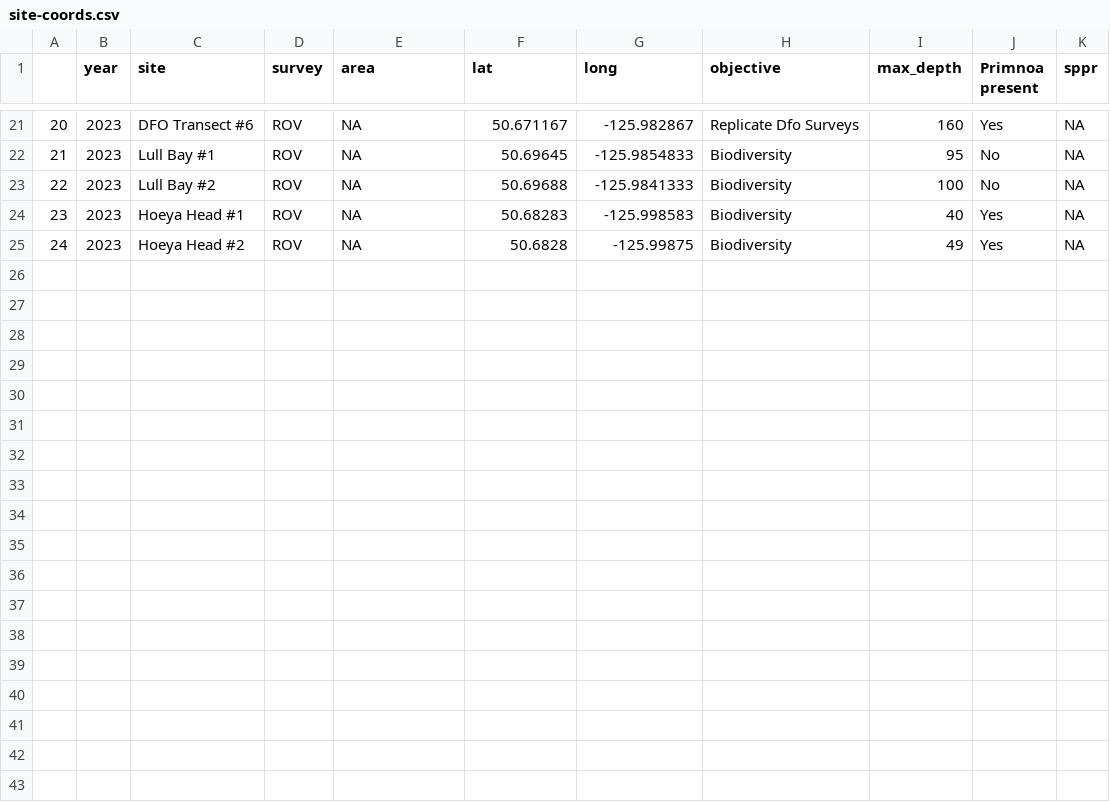
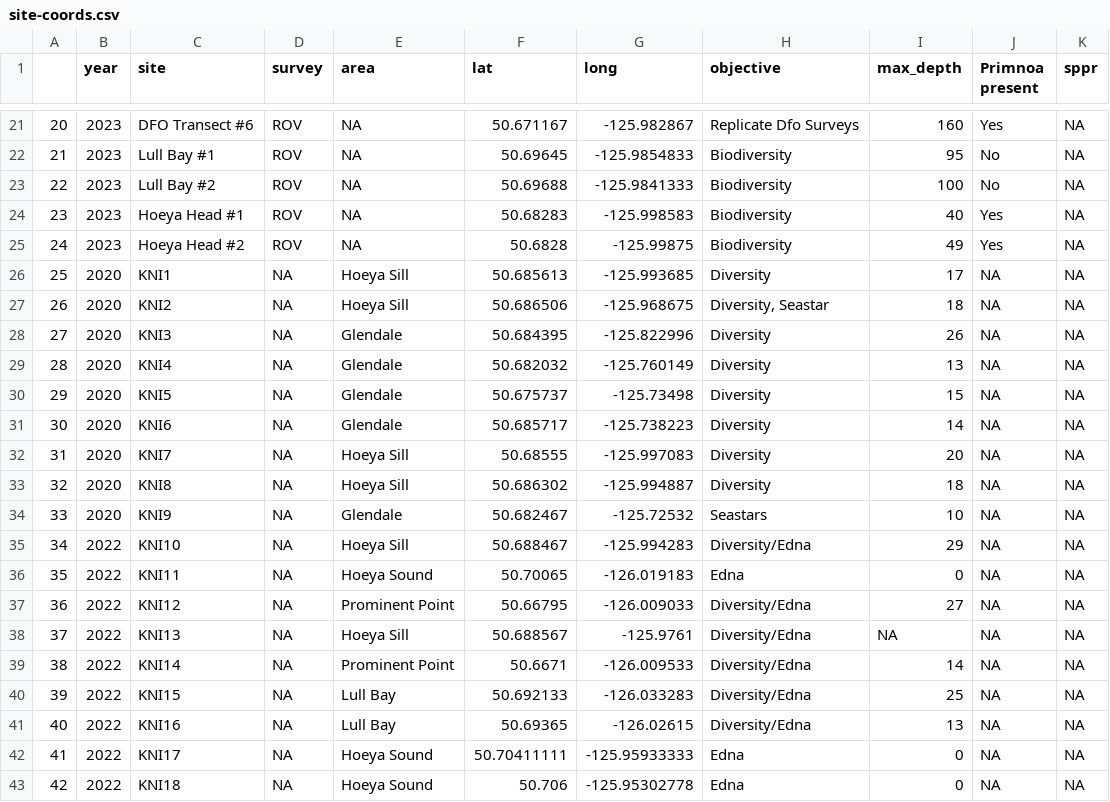
Before and after one commit to HakaiInstitute/knight_inlet_shiny_app, a CSV file: data/site-coords.csv, drawn as a sheet; only a part is shown, gaps mark what is left out; the diff names each change by its address in the sheet, - before the commit and + after, or states it on an @@ line.

Commit message:
Add files via upload

```diff
--- a/data/site-coords.csv
+++ b/data/site-coords.csv
+row 26: 25 | 2020 | KNI1 | NA | Hoeya Sill | 50.685613 | -125.993685 | Diversity | 17 | NA | NA
+row 27: 26 | 2020 | KNI2 | NA | Hoeya Sill | 50.686506 | -125.968675 | Diversity, Seastar | 18 | NA | NA
+row 28: 27 | 2020 | KNI3 | NA | Glendale | 50.684395 | -125.822996 | Diversity | 26 | NA | NA
+row 29: 28 | 2020 | KNI4 | NA | Glendale | 50.682032 | -125.760149 | Diversity | 13 | NA | NA
+row 30: 29 | 2020 | KNI5 | NA | Glendale | 50.675737 | -125.73498 | Diversity | 15 | NA | NA
+row 31: 30 | 2020 | KNI6 | NA | Glendale | 50.685717 | -125.738223 | Diversity | 14 | NA | NA
+row 32: 31 | 2020 | KNI7 | NA | Hoeya Sill | 50.68555 | -125.997083 | Diversity | 20 | NA | NA
+row 33: 32 | 2020 | KNI8 | NA | Hoeya Sill | 50.686302 | -125.994887 | Diversity | 18 | NA | NA
+row 34: 33 | 2020 | KNI9 | NA | Glendale | 50.682467 | -125.72532 | Seastars | 10 | NA | NA
+row 35: 34 | 2022 | KNI10 | NA | Hoeya Sill | 50.688467 | -125.994283 | Diversity/Edna | 29 | NA | NA
+row 36: 35 | 2022 | KNI11 | NA | Hoeya Sound | 50.70065 | -126.019183 | Edna | 0 | NA | NA
+row 37: 36 | 2022 | KNI12 | NA | Prominent Point | 50.66795 | -126.009033 | Diversity/Edna | 27 | NA | NA
+row 38: 37 | 2022 | KNI13 | NA | Hoeya Sill | 50.688567 | -125.9761 | Diversity/Edna | NA | NA | NA
+row 39: 38 | 2022 | KNI14 | NA | Prominent Point | 50.6671 | -126.009533 | Diversity/Edna | 14 | NA | NA
+row 40: 39 | 2022 | KNI15 | NA | Lull Bay | 50.692133 | -126.033283 | Diversity/Edna | 25 | NA | NA
+row 41: 40 | 2022 | KNI16 | NA | Lull Bay | 50.69365 | -126.02615 | Diversity/Edna | 13 | NA | NA
+row 42: 41 | 2022 | KNI17 | NA | Hoeya Sound | 50.70411111 | -125.95933333 | Edna | 0 | NA | NA
+row 43: 42 | 2022 | KNI18 | NA | Hoeya Sound | 50.706 | -125.95302778 | Edna | 0 | NA | NA
```
